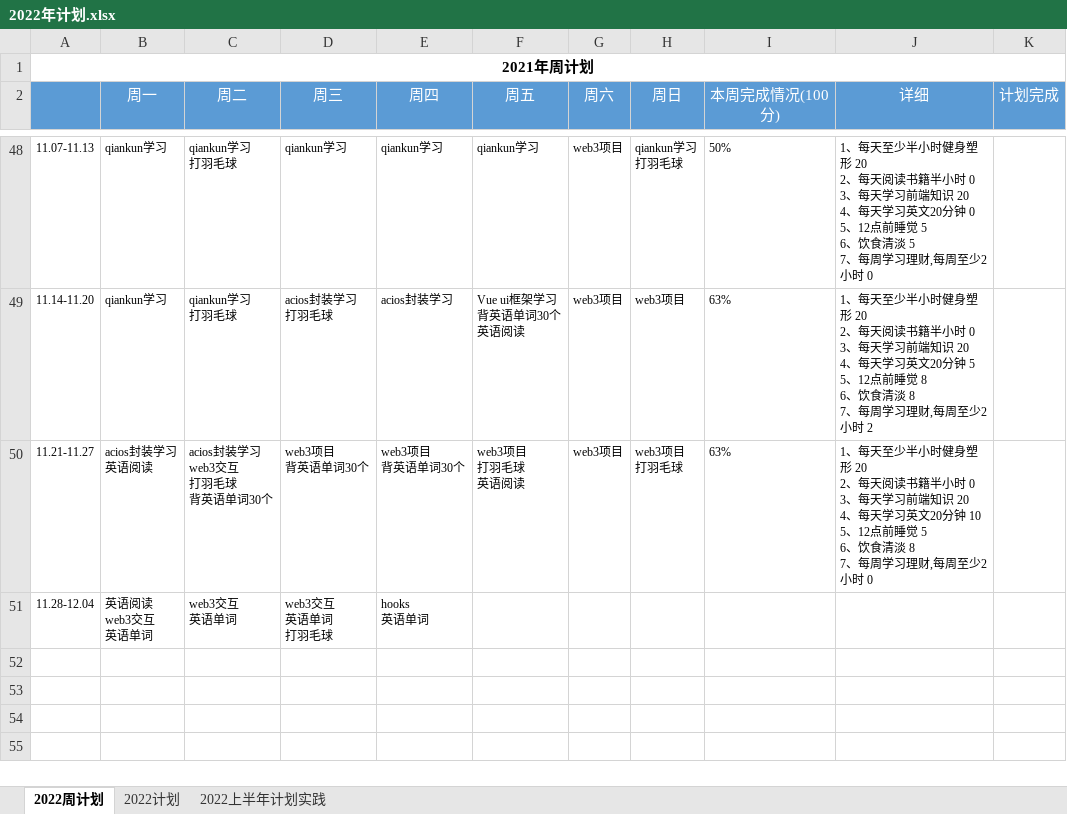
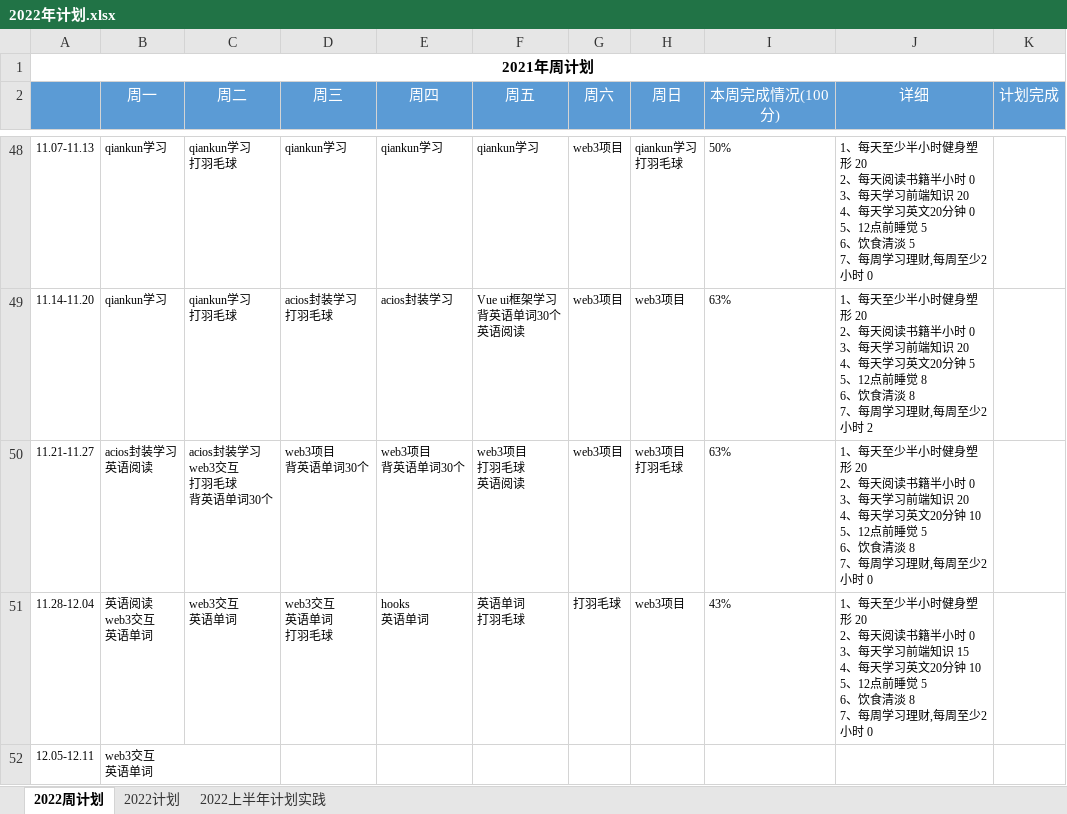
Before and after one commit to putao88/Document, an Excel workbook: docs/年终总结/2022年个人计划/2022年计划.xlsx, sheet 2022周计划, drawn as a sheet; only a part is shown, gaps mark what is left out; values as stored, in another font and other column widths than the file's, no borders; conditional formats not drawn; ↵ is a line break in a cell; the diff names each change by its address in the sheet, - before the commit and + after, or states it on an @@ line.

```diff
--- a/docs/年终总结/2022年个人计划/2022年计划.xlsx (sheet 2022周计划)
+++ b/docs/年终总结/2022年个人计划/2022年计划.xlsx (sheet 2022周计划)
-F51 (周五): (empty)
+F51 (周五): 英语单词 ↵ 打羽毛球
-G51 (周六): (empty)
+G51 (周六): 打羽毛球
-H51 (周日): (empty)
+H51 (周日): web3项目
-I51 (本周完成情况(100分)): (empty)
+I51 (本周完成情况(100分)): 43%
-J51 (详细): (empty)
+J51 (详细): 1、每天至少半小时健身塑形 20 ↵ 2、每天阅读书籍半小时 0 ↵ 3、每天学习前端知识 15 ↵ 4、每天学习英文20分钟 10 ↵ 5、12点前睡觉 5 ↵ 6、饮食清淡 8 ↵ 7、每周学习理财,每周至少2小时 0
+row 52: 12.05-12.11 | web3交互 ↵ 英语单词
```
Also changed, not shown: 1 other file.
